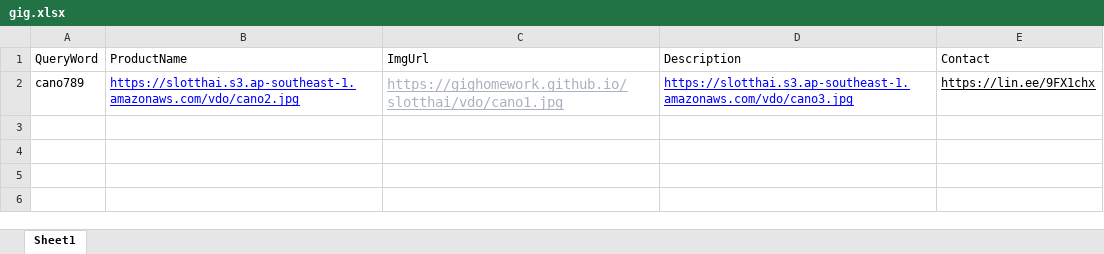
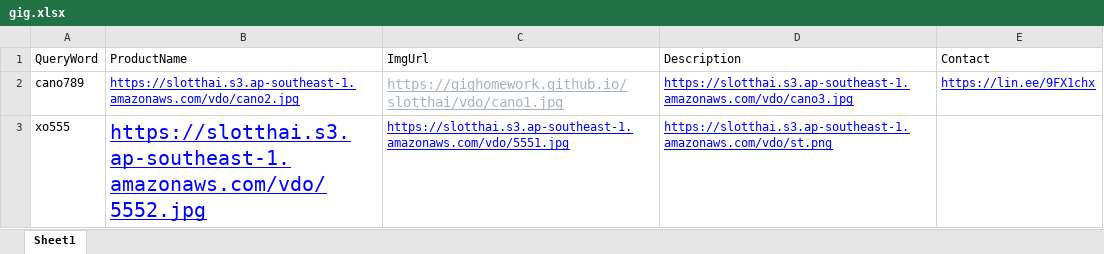
Before and after one commit to gighomework/bot, an Excel workbook: gig.xlsx, sheet Sheet1, drawn as a sheet; values as stored, in another font and other column widths than the file's, no borders; charts and pictures not drawn; the diff names each change by its address in the sheet, - before the commit and + after, or states it on an @@ line.

Commit message:
Add files via upload

```diff
--- a/gig.xlsx (sheet Sheet1)
+++ b/gig.xlsx (sheet Sheet1)
-E2 text colour: black
+E2 text colour: #0000FF
+row 3: xo555 | https://slotthai.s3.ap-southeast-1.amazonaws.com/vdo/5552.jpg | https://slotthai.s3.ap-southeast-1.amazonaws.com/vdo/5551.jpg | https://slotthai.s3.ap-southeast-1.amazonaws.com/vdo/st.png
```
